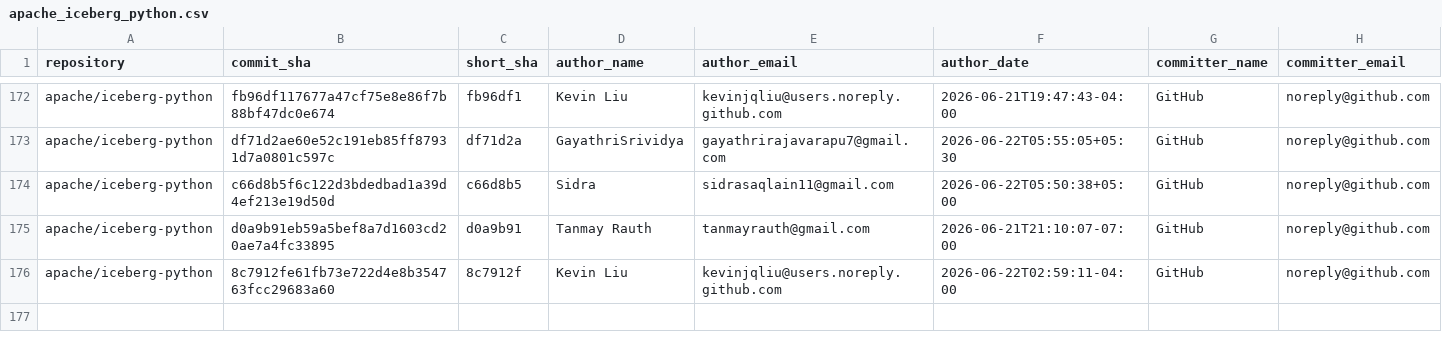
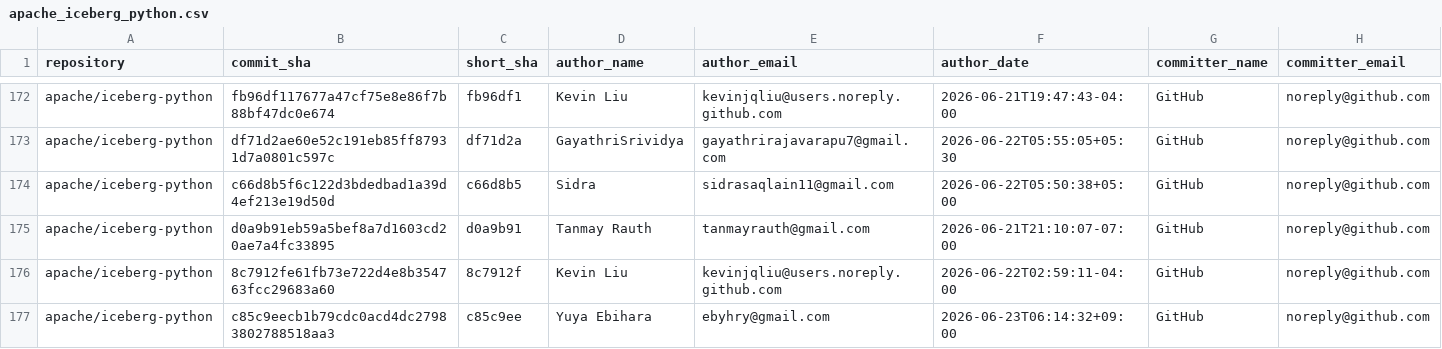
Before and after one commit to kevinjqliu/iceberg-activity-tracker, a CSV file: data/commits/apache_iceberg_python.csv, drawn as a sheet; only a part is shown, gaps mark what is left out; rows hold the shown columns only; the diff names each change by its address in the sheet, - before the commit and + after, or states it on an @@ line.

```diff
--- a/data/commits/apache_iceberg_python.csv
+++ b/data/commits/apache_iceberg_python.csv
+row 177: apache/iceberg-python | c85c9eecb1b79cdc0acd4dc27983802788518aa3 | c85c9ee | Yuya Ebihara | ebyhry@gmail.com | 2026-06-23T06:14:32+09:00 | GitHub | noreply@github.com
```
Also changed, not shown: data/commits/apache_iceberg.csv, data/commits/apache_iceberg_cpp.csv, 2 other files.
